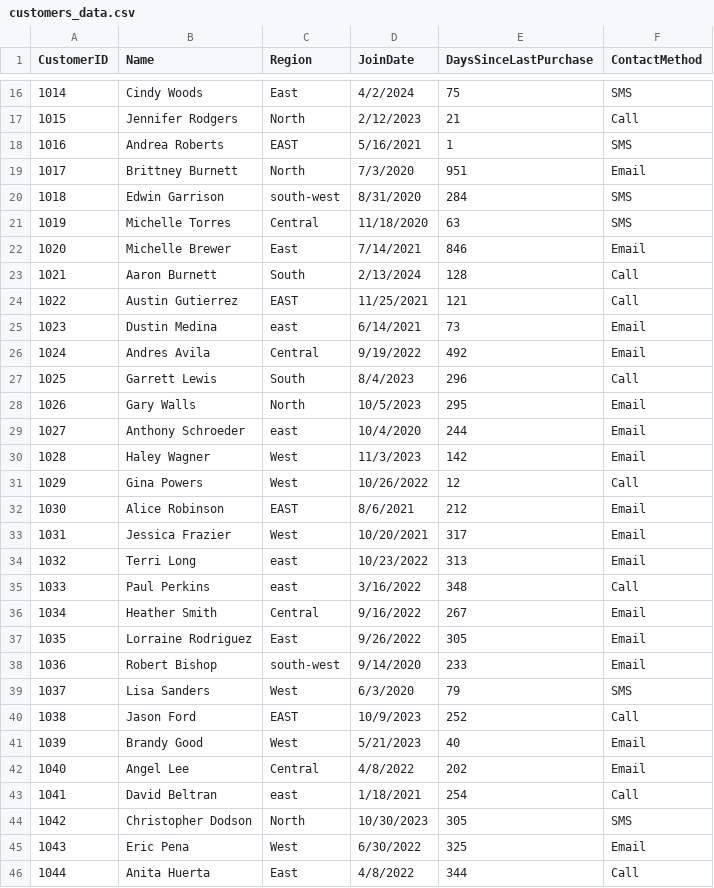
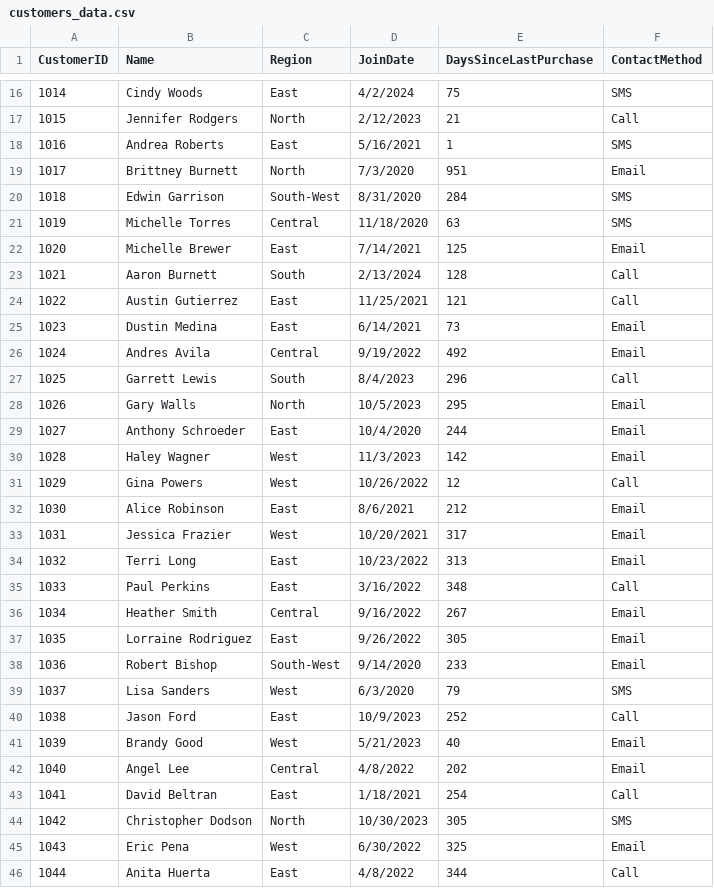
Before and after one commit to Memily89/smart-sales-memily89, a CSV file: data/raw/customers_data.csv, drawn as a sheet; only a part is shown, gaps mark what is left out; the diff covers the shown part only.

```diff
--- a/data/raw/customers_data.csv
+++ b/data/raw/customers_data.csv
@@ -17,10 +17,10 @@ CustomerID,Name,Region,JoinDate,DaysSinceLastPurchase,ContactMethod
 1015,Jennifer Rodgers,North,2/12/2023,21,Call
-1016,Andrea Roberts,EAST,5/16/2021,1,SMS
+1016,Andrea Roberts,East,5/16/2021,1,SMS
 1017,Brittney Burnett,North,7/3/2020,951,Email
-1018,Edwin Garrison,south-west,8/31/2020,284,SMS
+1018,Edwin Garrison,South-West,8/31/2020,284,SMS
 1019,Michelle Torres,Central,11/18/2020,63,SMS
-1020,Michelle Brewer,East,7/14/2021,846,Email
+1020,Michelle Brewer,East,7/14/2021,125,Email
 1021,Aaron Burnett,South,2/13/2024,128,Call
-1022,Austin Gutierrez,EAST,11/25/2021,121,Call
-1023,Dustin Medina,east,6/14/2021,73,Email
+1022,Austin Gutierrez,East,11/25/2021,121,Call
+1023,Dustin Medina,East,6/14/2021,73,Email
 1024,Andres Avila,Central,9/19/2022,492,Email
@@ -28,17 +28,17 @@ CustomerID,Name,Region,JoinDate,DaysSinceLastPurchase,ContactMethod
 1026,Gary Walls,North,10/5/2023,295,Email
-1027,Anthony Schroeder,east,10/4/2020,244,Email
+1027,Anthony Schroeder,East,10/4/2020,244,Email
 1028,Haley Wagner,West,11/3/2023,142,Email
 1029,Gina Powers,West,10/26/2022,12,Call
-1030,Alice Robinson,EAST,8/6/2021,212,Email
+1030,Alice Robinson,East,8/6/2021,212,Email
 1031,Jessica Frazier,West,10/20/2021,317,Email
-1032,Terri Long,east,10/23/2022,313,Email
-1033,Paul Perkins,east,3/16/2022,348,Call
+1032,Terri Long,East,10/23/2022,313,Email
+1033,Paul Perkins,East,3/16/2022,348,Call
 1034,Heather Smith,Central,9/16/2022,267,Email
 1035,Lorraine Rodriguez,East,9/26/2022,305,Email
-1036,Robert Bishop,south-west,9/14/2020,233,Email
+1036,Robert Bishop,South-West,9/14/2020,233,Email
 1037,Lisa Sanders,West,6/3/2020,79,SMS
-1038,Jason Ford,EAST,10/9/2023,252,Call
+1038,Jason Ford,East,10/9/2023,252,Call
 1039,Brandy Good,West,5/21/2023,40,Email
 1040,Angel Lee,Central,4/8/2022,202,Email
-1041,David Beltran,east,1/18/2021,254,Call
+1041,David Beltran,East,1/18/2021,254,Call
 1042,Christopher Dodson,North,10/30/2023,305,SMS
```
Also changed, not shown: 56 edited cells elsewhere in this file, data/raw/sales_data.csv.
